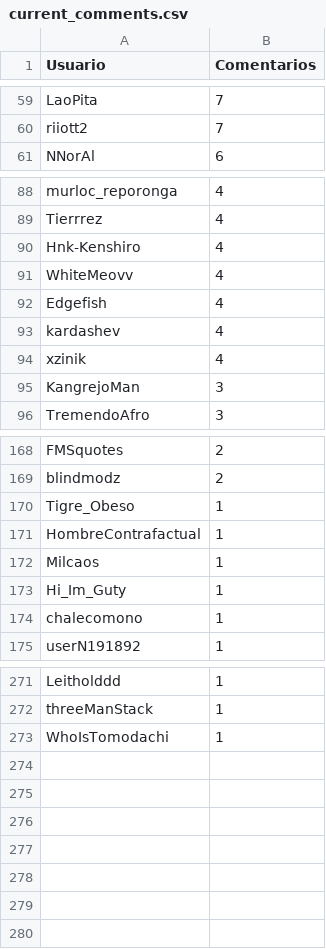
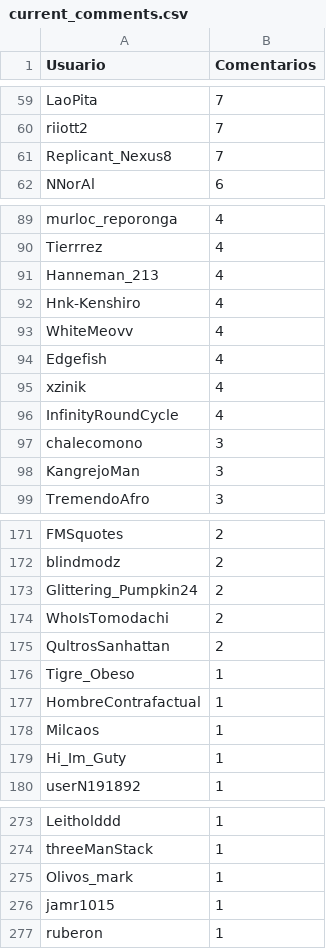
Before and after one commit to djxzinik/rChileRandom-Bot, a CSV file: weekly/current_comments.csv, drawn as a sheet; only a part is shown, gaps mark what is left out; the diff covers the shown part only.

```diff
--- a/weekly/current_comments.csv
+++ b/weekly/current_comments.csv
@@ -60,2 +60,3 @@ LaoPita,7
 riiott2,7
+Replicant_Nexus8,7
 NNorAl,6
@@ -89,2 +90,3 @@ murloc_reporonga,4
 Tierrrez,4
+Hanneman_213,4
 Hnk-Kenshiro,4
@@ -92,4 +94,5 @@ WhiteMeovv,4
 Edgefish,4
-kardashev,4
 xzinik,4
+InfinityRoundCycle,4
+chalecomono,3
 KangrejoMan,3
@@ -169,2 +172,5 @@ FMSquotes,2
 blindmodz,2
+Glittering_Pumpkin24,2
+WhoIsTomodachi,2
+QultrosSanhattan,2
 Tigre_Obeso,1
@@ -173,3 +179,2 @@ Milcaos,1
 Hi_Im_Guty,1
-chalecomono,1
 userN191892,1
@@ -272,2 +274,4 @@ Leitholddd,1
 threeManStack,1
-WhoIsTomodachi,1
+Olivos_mark,1
+jamr1015,1
+ruberon,1
```
Also changed, not shown: 8 added rows, 11 removed rows and 5 edited cells elsewhere in this file, 1 other file.
